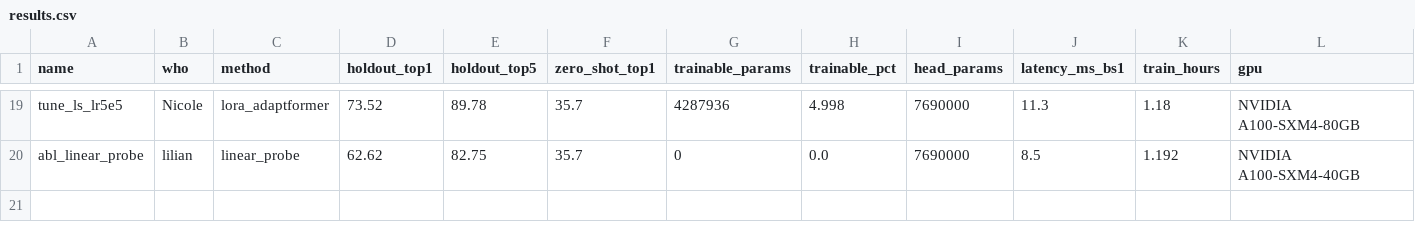
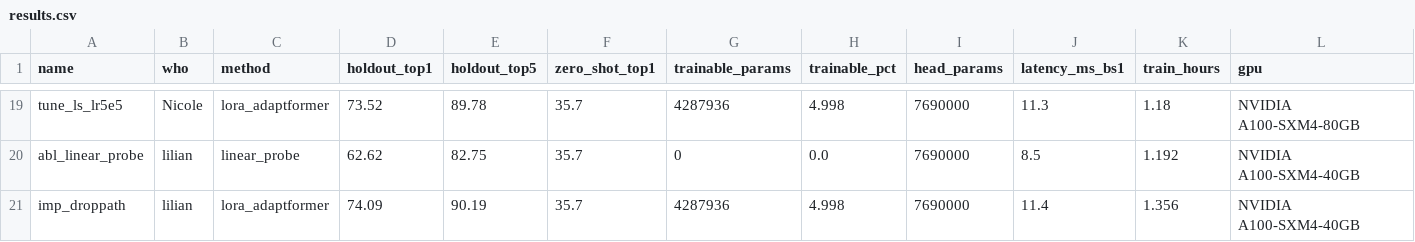
Before and after one commit to notzdean/CS604-Computer-Vision, a CSV file: results/results.csv, drawn as a sheet; only a part is shown, gaps mark what is left out; rows hold the shown columns only; the diff names each change by its address in the sheet, - before the commit and + after, or states it on an @@ line.

```diff
--- a/results/results.csv
+++ b/results/results.csv
+row 21: imp_droppath | lilian | lora_adaptformer | 74.09 | 90.19 | 35.7 | 4287936 | 4.998 | 7690000 | 11.4 | 1.356 | NVIDIA A100-SXM4-40GB
```
Also changed, not shown: 4 other files.
